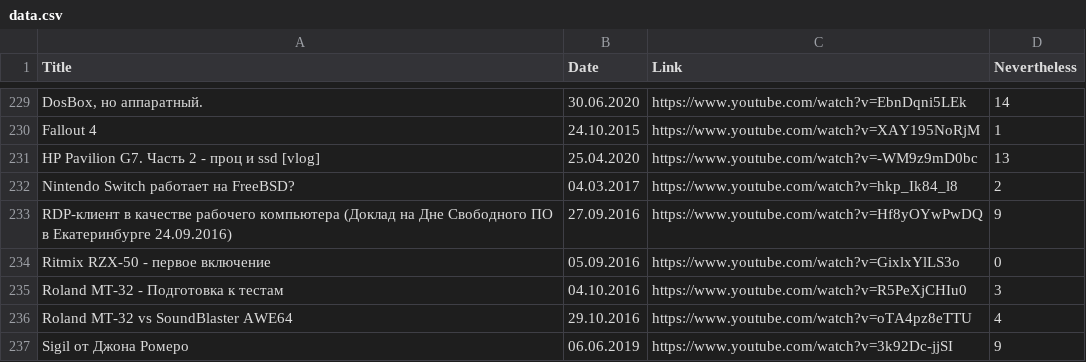
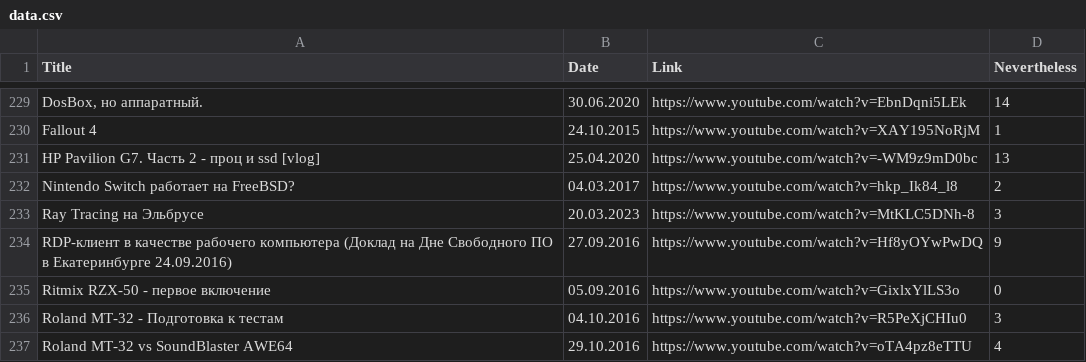
Before and after one commit to elquatro/bocha-nevertheless, a CSV file: data.csv, drawn as a sheet; only a part is shown, gaps mark what is left out; the shorter side is filled out with more unchanged rows.

Commit message:
update

```diff
--- a/data.csv
+++ b/data.csv
@@ -232,2 +232,3 @@ Title,Date,Link,Nevertheless
 "Nintendo Switch работает на FreeBSD?",04.03.2017,https://www.youtube.com/watch?v=hkp_Ik84_l8,2
+"Ray Tracing на Эльбрусе",20.03.2023,https://www.youtube.com/watch?v=MtKLC5DNh-8,3
 "RDP-клиент в качестве рабочего компьютера (Доклад на Дне Свободного ПО в Екатеринбурге 24.09.2016)",27.09.2016,https://www.youtube.com/watch?v=Hf8yOYwPwDQ,9
```
